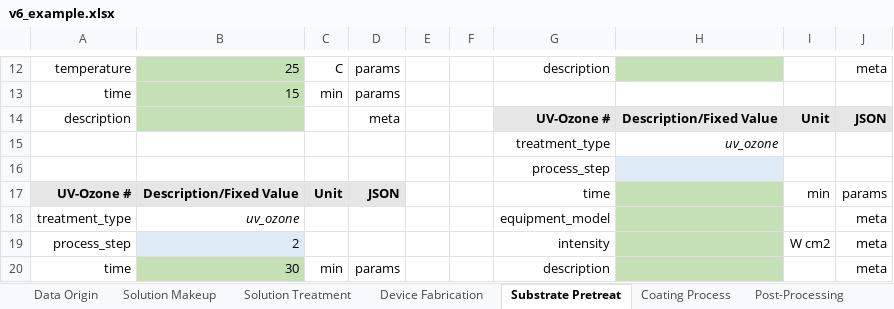
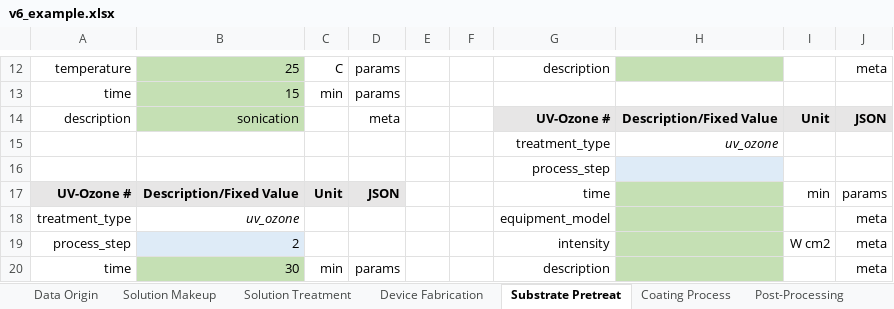
Before and after one commit to aaronliu64/ofet-db, an Excel workbook: db_feed/v6_example.xlsx, sheet Substrate Pretreat, drawn as a sheet; only a part is shown, gaps mark what is left out; values as stored, in another font and other column widths than the file's, no borders; the diff names each change by its address in the sheet, - before the commit and + after, or states it on an @@ line.

```diff
--- a/db_feed/v6_example.xlsx (sheet Substrate Pretreat)
+++ b/db_feed/v6_example.xlsx (sheet Substrate Pretreat)
-B14: (empty)
+B14: sonication
```
Also changed, not shown: sheet Post-Processing, sheet Coating Process, db_feed/v6_example_blend.xlsx, 3 other files.
